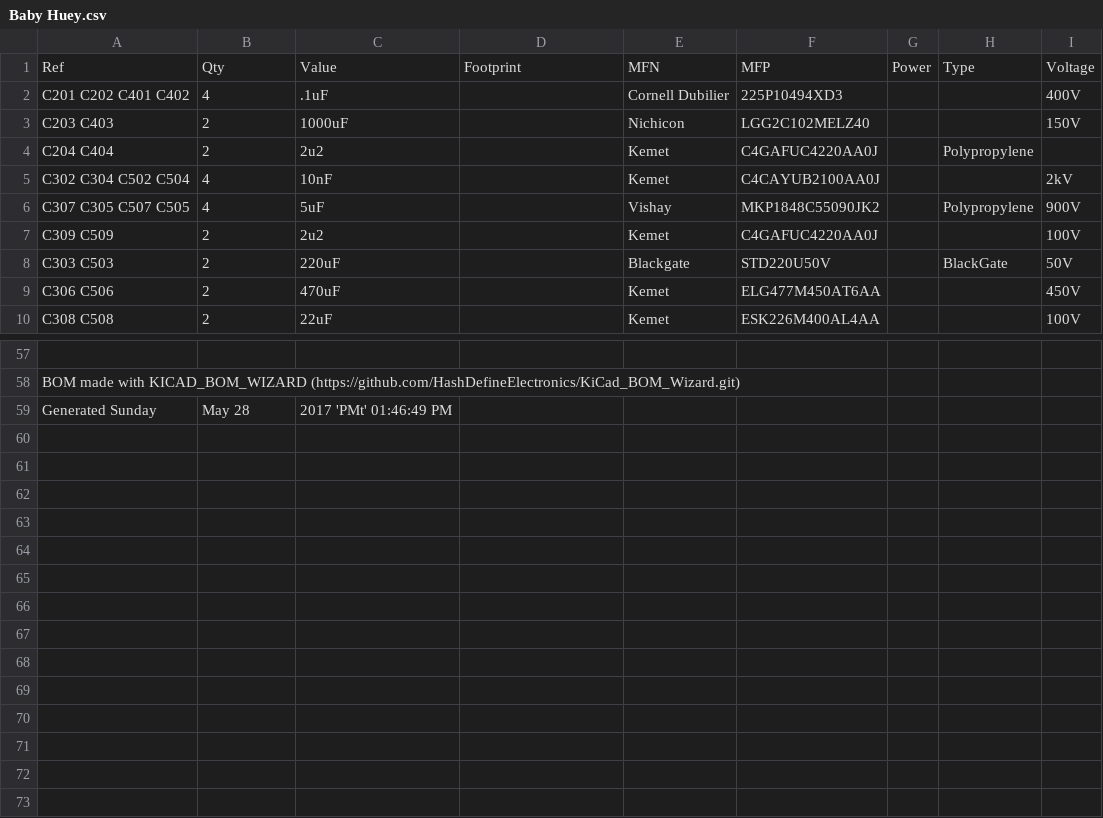
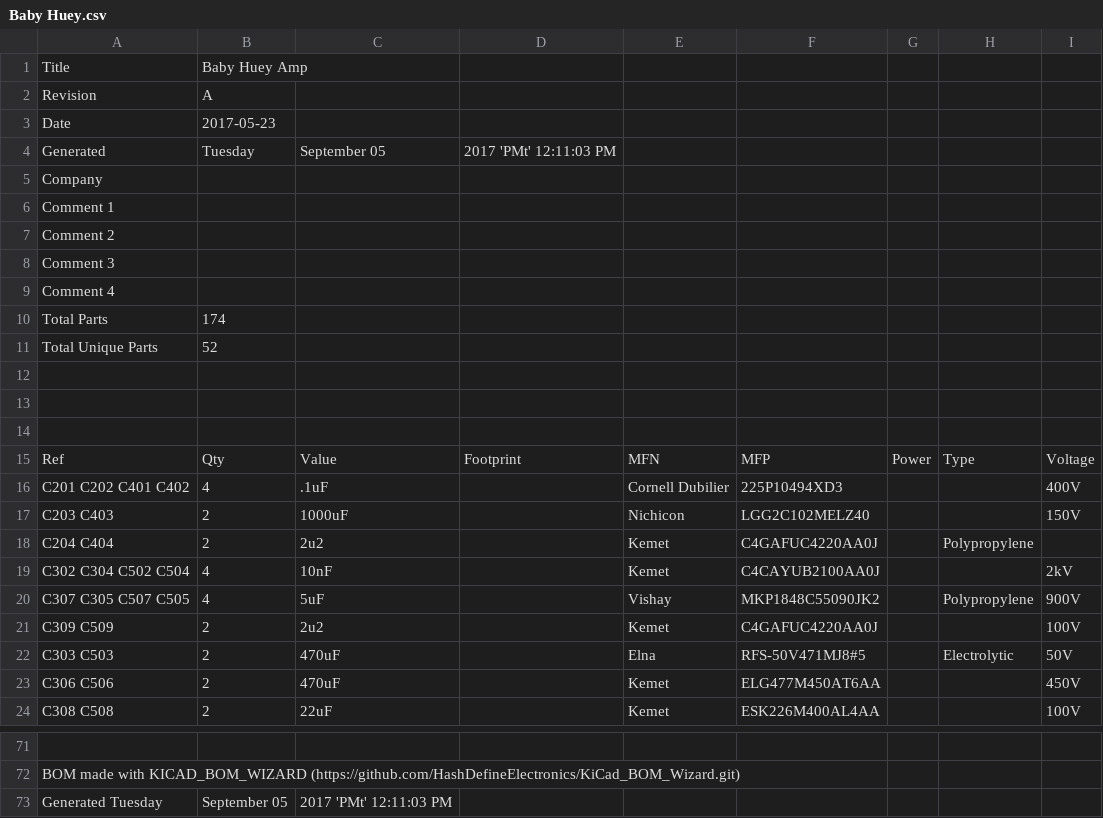
Before and after one commit to adam-keim/tobycyanide.github.io, a CSV file: Baby Huey.csv, drawn as a sheet; only a part is shown, gaps mark what is left out; removed rows and columns are numbered as before the commit, all else as after; the diff names each change by its address in the sheet, - before the commit and + after, or states it on an @@ line.

```diff
--- a/Baby Huey.csv
+++ b/Baby Huey.csv
+row 1: Title | Baby Huey Amp
+row 2: Revision | A
+row 3: Date | 2017-05-23
+row 4: Generated | Tuesday | September 05 | 2017 'PMt' 12:11:03 PM
+row 5: Company
+row 6: Comment 1
+row 7: Comment 2
+row 8: Comment 3
+row 9: Comment 4
+row 10: Total Parts | 174
+row 11: Total Unique Parts | 52
+row 12: (empty)
+row 13: (empty)
+row 14: (empty)
-C22: 220uF
+C22: 470uF
-E22: Blackgate
+E22: Elna
-F22: STD220U50V
+F22: RFS-50V471MJ8#5
-H22: BlackGate
+H22: Electrolytic
-row 59: Generated Sunday | May 28 | 2017 'PMt' 01:46:49 PM
+row 73: Generated Tuesday | September 05 | 2017 'PMt' 12:11:03 PM
```
Also changed, not shown: 1 other file.
